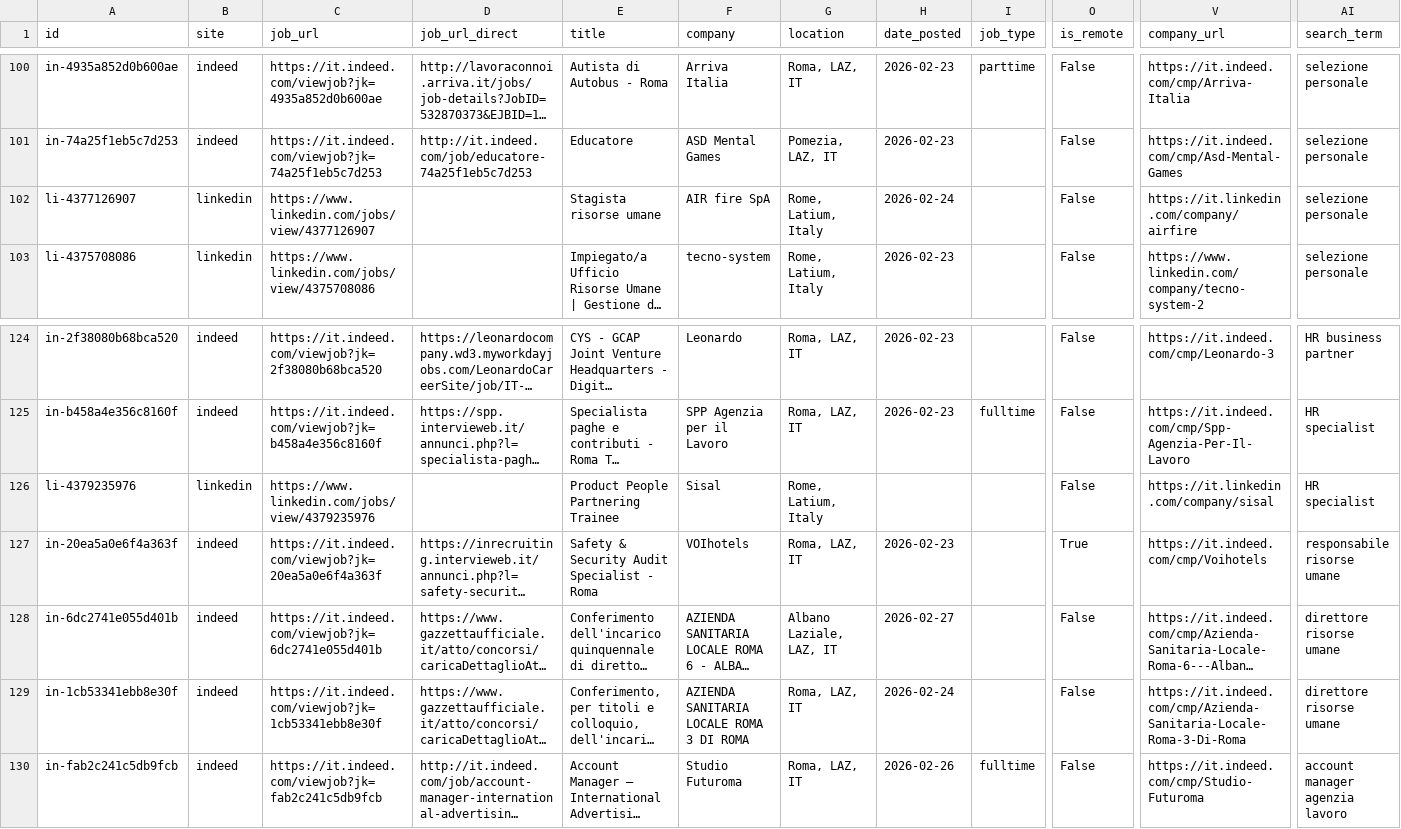
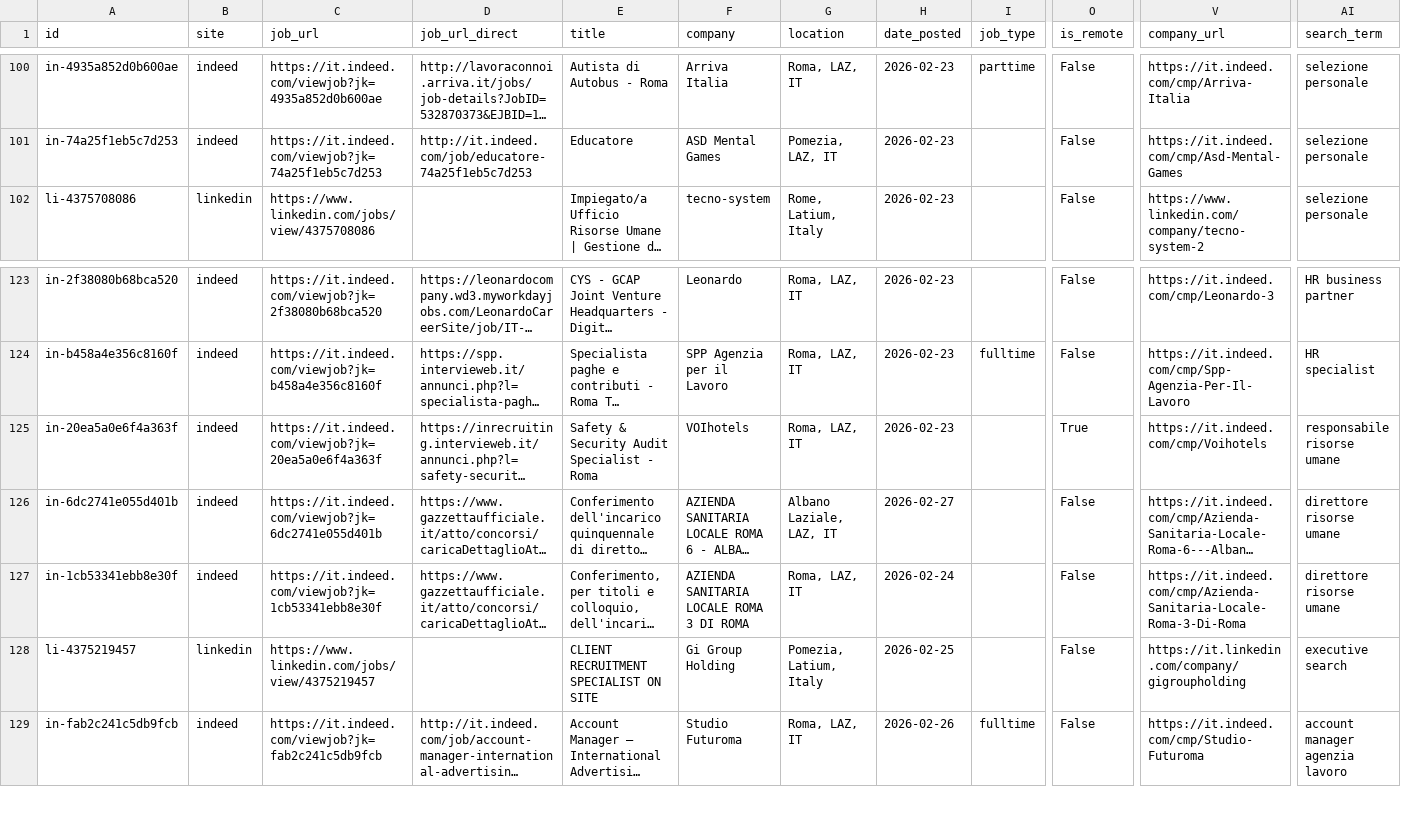
Before and after one commit to FabioDeLuca1977/ta-monitor, a CSV file: output/ta_jobs_2026-02-28.csv, drawn as a sheet; only a part is shown, gaps mark what is left out; long unchanged cells end in …; removed rows and columns are numbered as before the commit, all else as after; rows hold the shown columns only; the diff names each change by its address in the sheet, - before the commit and + after, or states it on an @@ line.

```diff
--- a/output/ta_jobs_2026-02-28.csv
+++ b/output/ta_jobs_2026-02-28.csv
-row 102: li-4377126907 | linkedin | https://www.linkedin.com/jobs/view/4377126907 |  | Stagista risorse umane | AIR fire SpA | Rome, Latium, Italy | 2026-02-24 |  | False | https://it.linkedin.com/company/airfire | selezione personale
-row 126: li-4379235976 | linkedin | https://www.linkedin.com/jobs/view/4379235976 |  | Product People Partnering Trainee | Sisal | Rome, Latium, Italy |  |  | False | https://it.linkedin.com/company/sisal | HR specialist
+row 128: li-4375219457 | linkedin | https://www.linkedin.com/jobs/view/4375219457 |  | CLIENT RECRUITMENT SPECIALIST ON SITE | Gi Group Holding | Pomezia, Latium, Italy | 2026-02-25 |  | False | https://it.linkedin.com/company/gigroupholding | executive search
```
Also changed, not shown: 5 other files.
